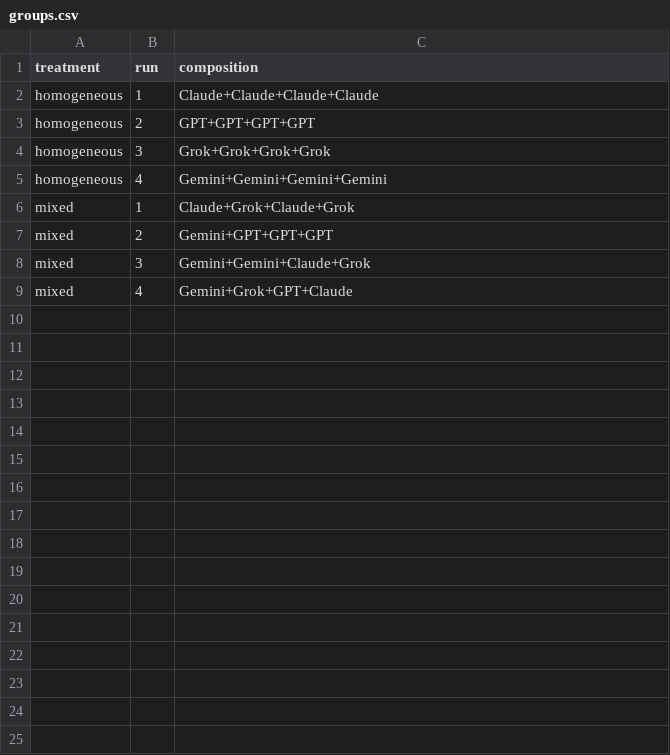
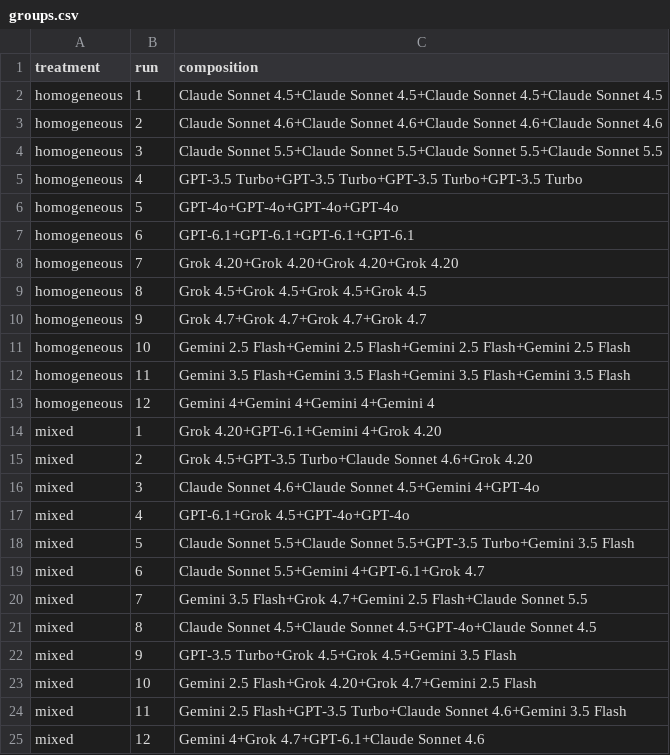
Before and after one commit to rrilke/llm-pg, a CSV file: groups.csv, drawn as a sheet.

```diff
--- a/groups.csv
+++ b/groups.csv
@@ -1,9 +1,25 @@
 treatment,run,composition
-homogeneous,1,Claude+Claude+Claude+Claude
-homogeneous,2,GPT+GPT+GPT+GPT
-homogeneous,3,Grok+Grok+Grok+Grok
-homogeneous,4,Gemini+Gemini+Gemini+Gemini
-mixed,1,Claude+Grok+Claude+Grok
-mixed,2,Gemini+GPT+GPT+GPT
-mixed,3,Gemini+Gemini+Claude+Grok
-mixed,4,Gemini+Grok+GPT+Claude
+homogeneous,1,Claude Sonnet 4.5+Claude Sonnet 4.5+Claude Sonnet 4.5+Claude Sonnet 4.5
+homogeneous,2,Claude Sonnet 4.6+Claude Sonnet 4.6+Claude Sonnet 4.6+Claude Sonnet 4.6
+homogeneous,3,Claude Sonnet 5.5+Claude Sonnet 5.5+Claude Sonnet 5.5+Claude Sonnet 5.5
+homogeneous,4,GPT-3.5 Turbo+GPT-3.5 Turbo+GPT-3.5 Turbo+GPT-3.5 Turbo
+homogeneous,5,GPT-4o+GPT-4o+GPT-4o+GPT-4o
+homogeneous,6,GPT-6.1+GPT-6.1+GPT-6.1+GPT-6.1
+homogeneous,7,Grok 4.20+Grok 4.20+Grok 4.20+Grok 4.20
+homogeneous,8,Grok 4.5+Grok 4.5+Grok 4.5+Grok 4.5
+homogeneous,9,Grok 4.7+Grok 4.7+Grok 4.7+Grok 4.7
+homogeneous,10,Gemini 2.5 Flash+Gemini 2.5 Flash+Gemini 2.5 Flash+Gemini 2.5 Flash
+homogeneous,11,Gemini 3.5 Flash+Gemini 3.5 Flash+Gemini 3.5 Flash+Gemini 3.5 Flash
+homogeneous,12,Gemini 4+Gemini 4+Gemini 4+Gemini 4
+mixed,1,Grok 4.20+GPT-6.1+Gemini 4+Grok 4.20
+mixed,2,Grok 4.5+GPT-3.5 Turbo+Claude Sonnet 4.6+Grok 4.20
+mixed,3,Claude Sonnet 4.6+Claude Sonnet 4.5+Gemini 4+GPT-4o
+mixed,4,GPT-6.1+Grok 4.5+GPT-4o+GPT-4o
+mixed,5,Claude Sonnet 5.5+Claude Sonnet 5.5+GPT-3.5 Turbo+Gemini 3.5 Flash
+mixed,6,Claude Sonnet 5.5+Gemini 4+GPT-6.1+Grok 4.7
+mixed,7,Gemini 3.5 Flash+Grok 4.7+Gemini 2.5 Flash+Claude Sonnet 5.5
+mixed,8,Claude Sonnet 4.5+Claude Sonnet 4.5+GPT-4o+Claude Sonnet 4.5
+mixed,9,GPT-3.5 Turbo+Grok 4.5+Grok 4.5+Gemini 3.5 Flash
+mixed,10,Gemini 2.5 Flash+Grok 4.20+Grok 4.7+Gemini 2.5 Flash
+mixed,11,Gemini 2.5 Flash+GPT-3.5 Turbo+Claude Sonnet 4.6+Gemini 3.5 Flash
+mixed,12,Gemini 4+Grok 4.7+GPT-6.1+Claude Sonnet 4.6
```
Also changed, not shown: 2 other files.
